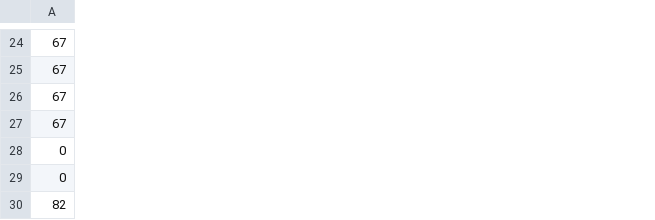
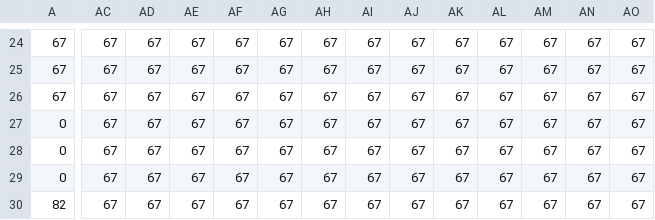
Before and after one commit to athern/chameleon-quest, a CSV file: Chameleon Quest/assets/mapCSV_3-7_Map.csv, drawn as a sheet; only a part is shown, gaps mark what is left out; the diff covers the shown part only; the diff names each change by its address in the sheet, - before the commit and + after, or states it on an @@ line.

```diff
--- a/Chameleon Quest/assets/mapCSV_3-7_Map.csv
+++ b/Chameleon Quest/assets/mapCSV_3-7_Map.csv
+column AC, rows 24-30: all 67
+column AD, rows 24-30: all 67
+column AE, rows 24-30: all 67
+column AF, rows 24-30: all 67
+column AG, rows 24-30: all 67
+column AH, rows 24-30: all 67
+column AI, rows 24-30: all 67
+column AJ, rows 24-30: all 67
+column AK, rows 24-30: all 67
+column AL, rows 24-30: all 67
+column AM, rows 24-30: all 67
+column AN, rows 24-30: all 67
+column AO, rows 24-30: all 67
-A27: 67
+A27: 0
```
Also changed, not shown: 114 edited cells elsewhere in this file, 7 other files.
